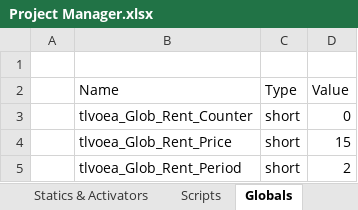
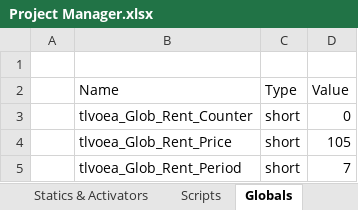
Before and after one commit to VesnaBrucoms/old-ebonheart-apartment, an Excel workbook: Docs/Project Manager.xlsx, sheet Globals, drawn as a sheet; values as stored, in another font and other column widths than the file's, no borders; the diff names each change by its address in the sheet, - before the commit and + after, or states it on an @@ line.

```diff
--- a/Docs/Project Manager.xlsx (sheet Globals)
+++ b/Docs/Project Manager.xlsx (sheet Globals)
-D4 (Value): 15
+D4 (Value): 105
-D5 (Value): 2
+D5 (Value): 7
```
Also changed, not shown: sheet Dialogue, sheet Journal, 2 other files.
